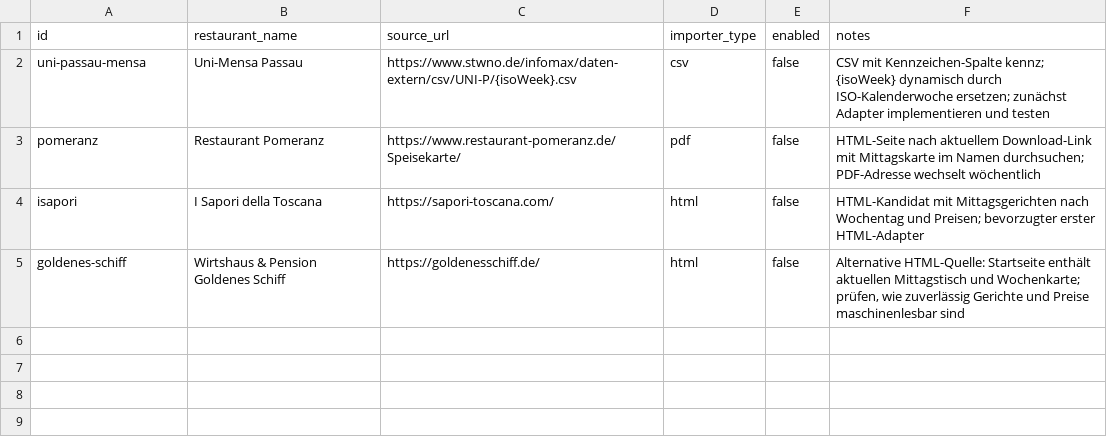
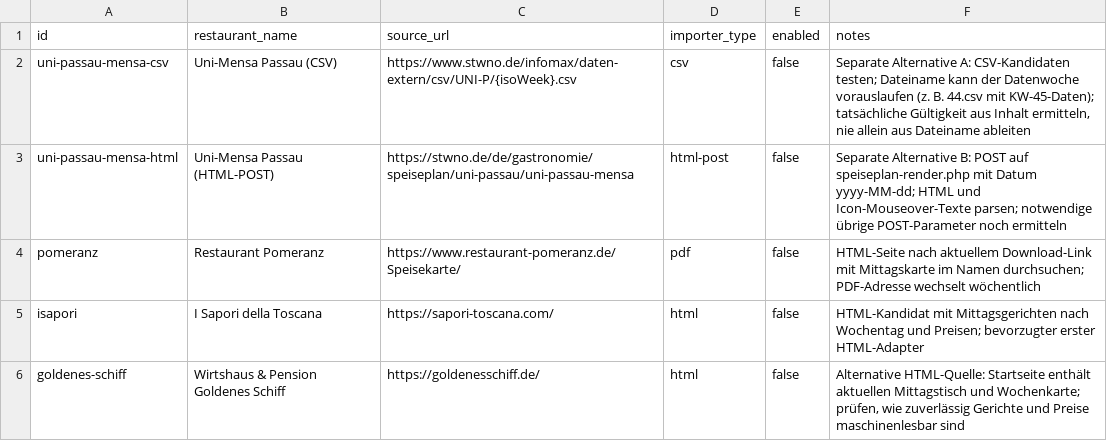
Before and after one commit to Samiclaus/passau-speisekarten, a CSV file: config/sources.csv, drawn as a sheet.

Commit message:
docs: track mensa CSV and HTML as alternatives

```diff
--- a/config/sources.csv
+++ b/config/sources.csv
@@ -1,3 +1,4 @@
 id,restaurant_name,source_url,importer_type,enabled,notes
-uni-passau-mensa,Uni-Mensa Passau,https://www.stwno.de/infomax/daten-extern/csv/UNI-P/{isoWeek}.csv,csv,false,"CSV mit Kennzeichen-Spalte kennz; {isoWeek} dynamisch durch ISO-Kalenderwoche ersetzen; zunächst Adapter implementieren und testen"
+uni-passau-mensa-csv,Uni-Mensa Passau (CSV),https://www.stwno.de/infomax/daten-extern/csv/UNI-P/{isoWeek}.csv,csv,false,"Separate Alternative A: CSV-Kandidaten testen; Dateiname kann der Datenwoche vorauslaufen (z. B. 44.csv mit KW-45-Daten); tatsächliche Gültigkeit aus Inhalt ermitteln, nie allein aus Dateiname ableiten"
+uni-passau-mensa-html,Uni-Mensa Passau (HTML-POST),https://stwno.de/de/gastronomie/speiseplan/uni-passau/uni-passau-mensa,html-post,false,"Separate Alternative B: POST auf speiseplan-render.php mit Datum yyyy-MM-dd; HTML und Icon-Mouseover-Texte parsen; notwendige übrige POST-Parameter noch ermitteln"
 pomeranz,Restaurant Pomeranz,https://www.restaurant-pomeranz.de/Speisekarte/,pdf,false,"HTML-Seite nach aktuellem Download-Link mit Mittagskarte im Namen durchsuchen; PDF-Adresse wechselt wöchentlich"
```
